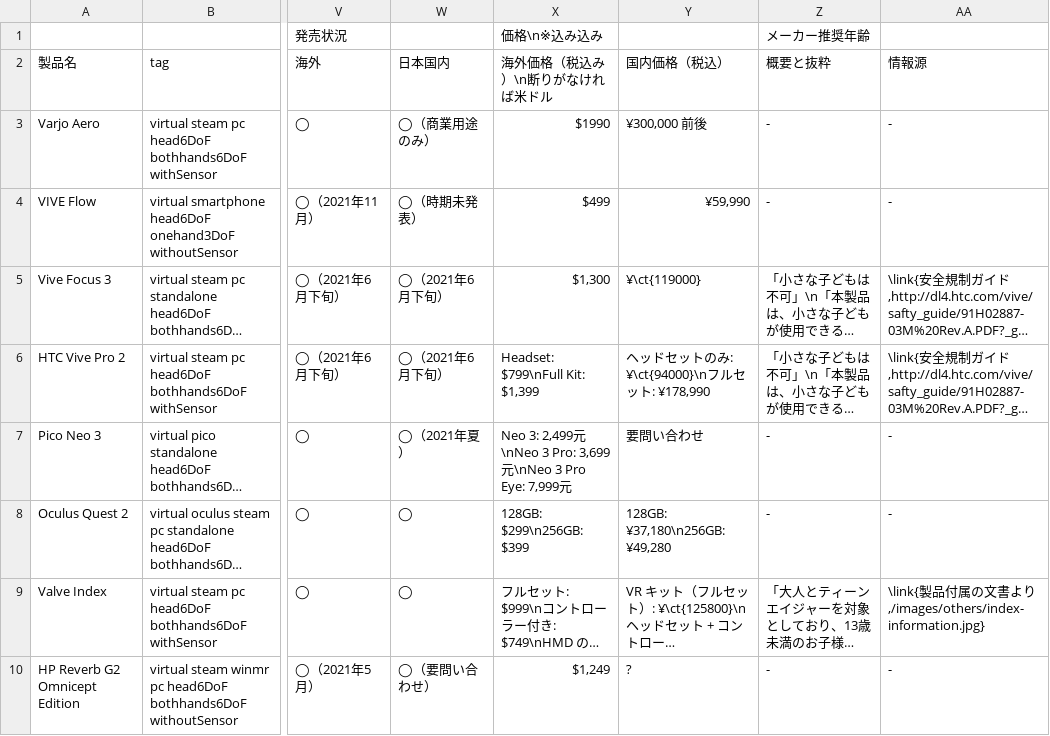
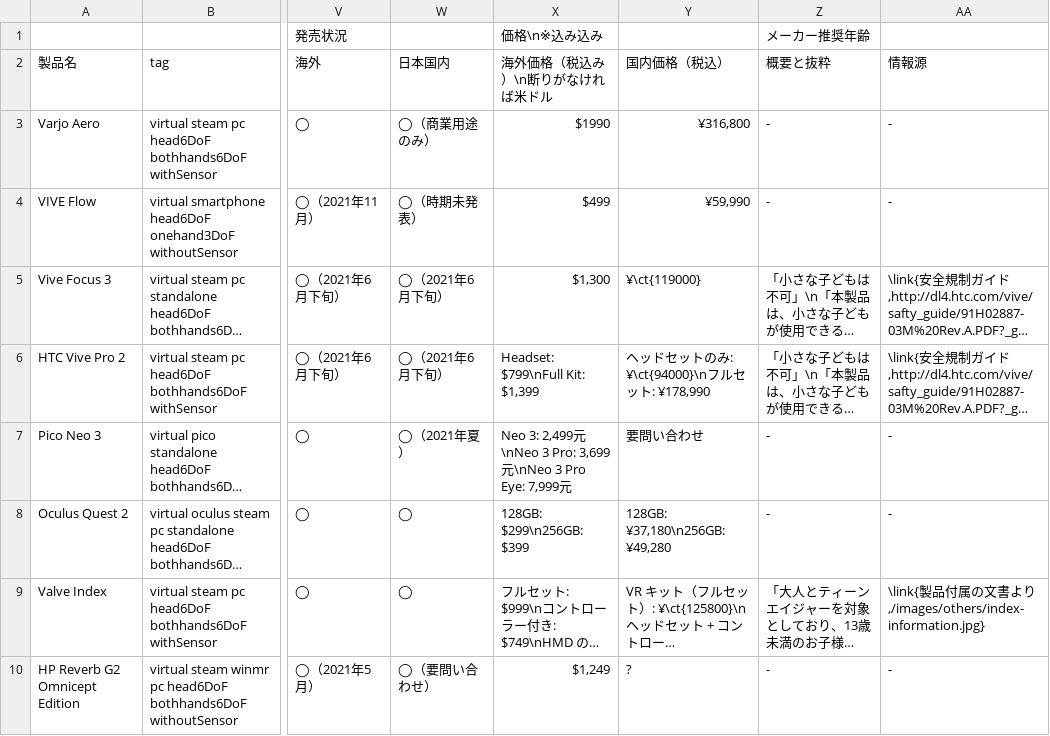
Before and after one commit to yutokun/XR-Headset-Comparison, a TSV file: public/headset.tsv, drawn as a sheet; only a part is shown, gaps mark what is left out; long unchanged cells end in …; the diff names each change by its address in the sheet, - before the commit and + after, or states it on an @@ line.

Commit message:
Varjo Aero の日本価格を正確に

```diff
--- a/public/headset.tsv
+++ b/public/headset.tsv
-Y3 (国内価格（税込）): ¥300,000 前後
+Y3 (国内価格（税込）): ¥316,800
```
